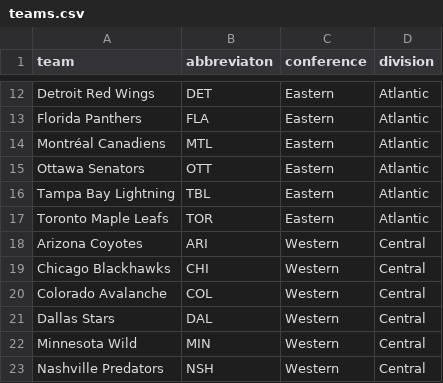
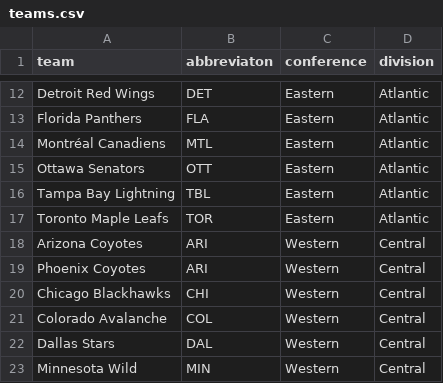
Before and after one commit to ArmandWinant/nhl-blog-scripts, a CSV file: teams.csv, drawn as a sheet; only a part is shown, gaps mark what is left out; the shorter side is filled out with more unchanged rows; the diff names each change by its address in the sheet, - before the commit and + after, or states it on an @@ line.

```diff
--- a/teams.csv
+++ b/teams.csv
+row 19: Phoenix Coyotes | ARI | Western | Central
```
Also changed, not shown: 3 other files.
